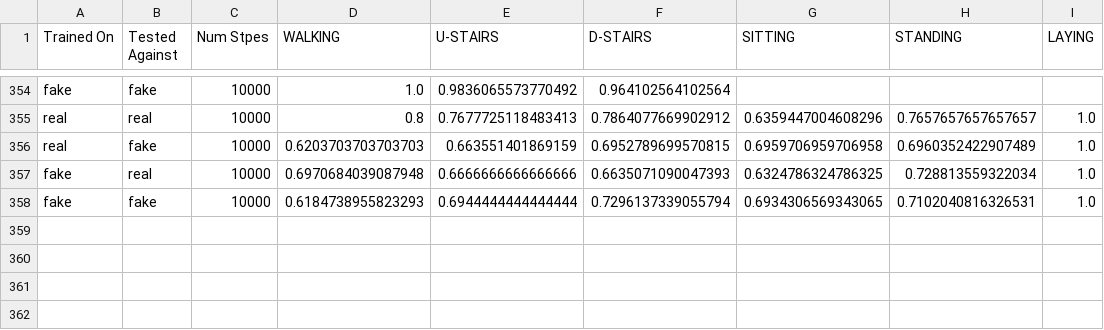
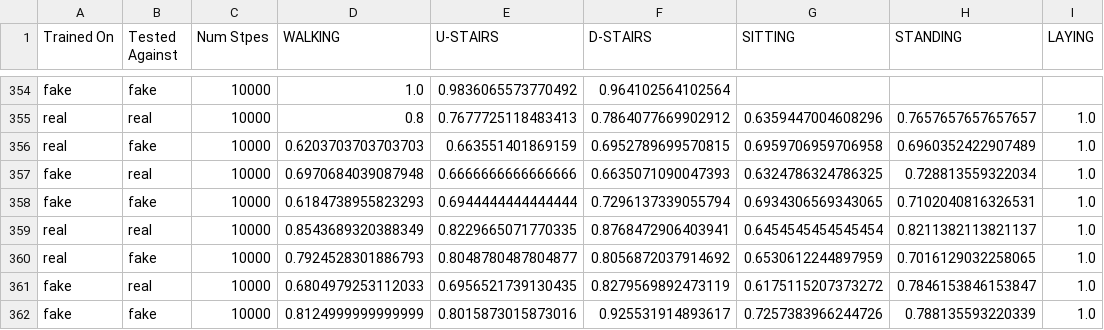
Before and after one commit to waltergerych/advanced_gen_modeling_mqp_2022_2023, a CSV file: diffusion_models/classifier_data/binary_classifier_f1.csv, drawn as a sheet; only a part is shown, gaps mark what is left out.

```diff
--- a/diffusion_models/classifier_data/binary_classifier_f1.csv
+++ b/diffusion_models/classifier_data/binary_classifier_f1.csv
@@ -358 +358,5 @@ fake,real,10000,0.6970684039087948,0.6666666666666666,0.6635071090047393,0.63247
 fake,fake,10000,0.6184738955823293,0.6944444444444444,0.7296137339055794,0.6934306569343065,0.7102040816326531,1.0
+real,real,10000,0.8543689320388349,0.8229665071770335,0.8768472906403941,0.6454545454545454,0.8211382113821137,1.0
+real,fake,10000,0.7924528301886793,0.8048780487804877,0.8056872037914692,0.6530612244897959,0.7016129032258065,1.0
+fake,real,10000,0.6804979253112033,0.6956521739130435,0.8279569892473119,0.6175115207373272,0.7846153846153847,1.0
+fake,fake,10000,0.8124999999999999,0.8015873015873016,0.925531914893617,0.7257383966244726,0.788135593220339,1.0
```
Also changed, not shown: diffusion_models/classifier_data/binary_classifier_acc.csv, diffusion_models/classifier_data/binary_classifier_precision.csv, 39 other files.
